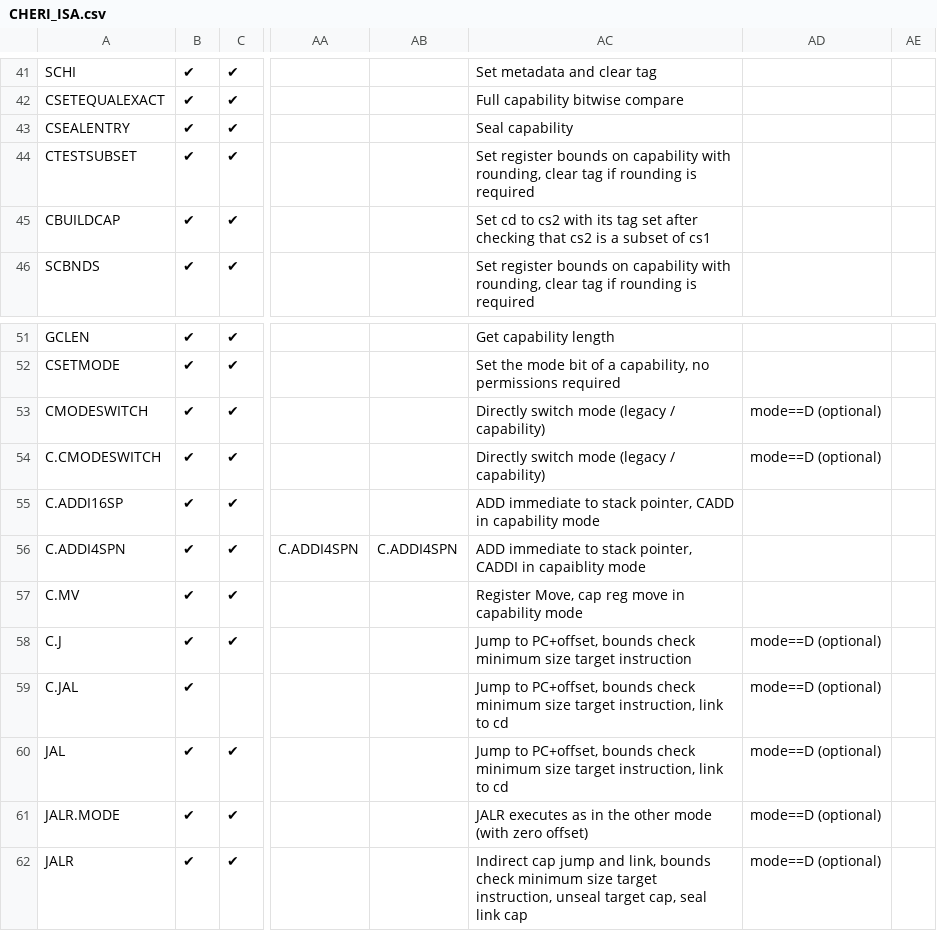
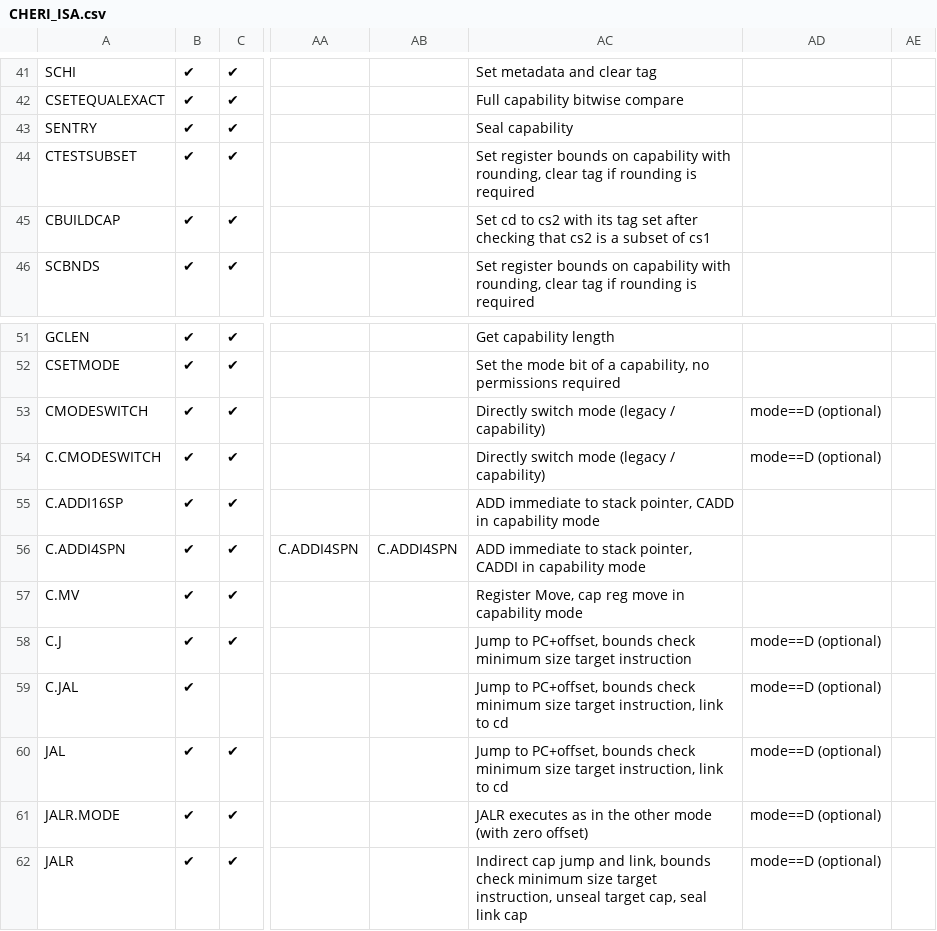
Before and after one commit to riscv/riscv-cheri, a CSV file: src/csv/CHERI_ISA.csv, drawn as a sheet; only a part is shown, gaps mark what is left out; the diff names each change by its address in the sheet, - before the commit and + after, or states it on an @@ line.

Commit message:
CSEALENTRY to SENTRY

```diff
--- a/src/csv/CHERI_ISA.csv
+++ b/src/csv/CHERI_ISA.csv
-A43: CSEALENTRY
+A43: SENTRY
-AC56: …CADDI in capaiblity mode
+AC56: …CADDI in capability mode
```
Also changed, not shown: 5 other files.
